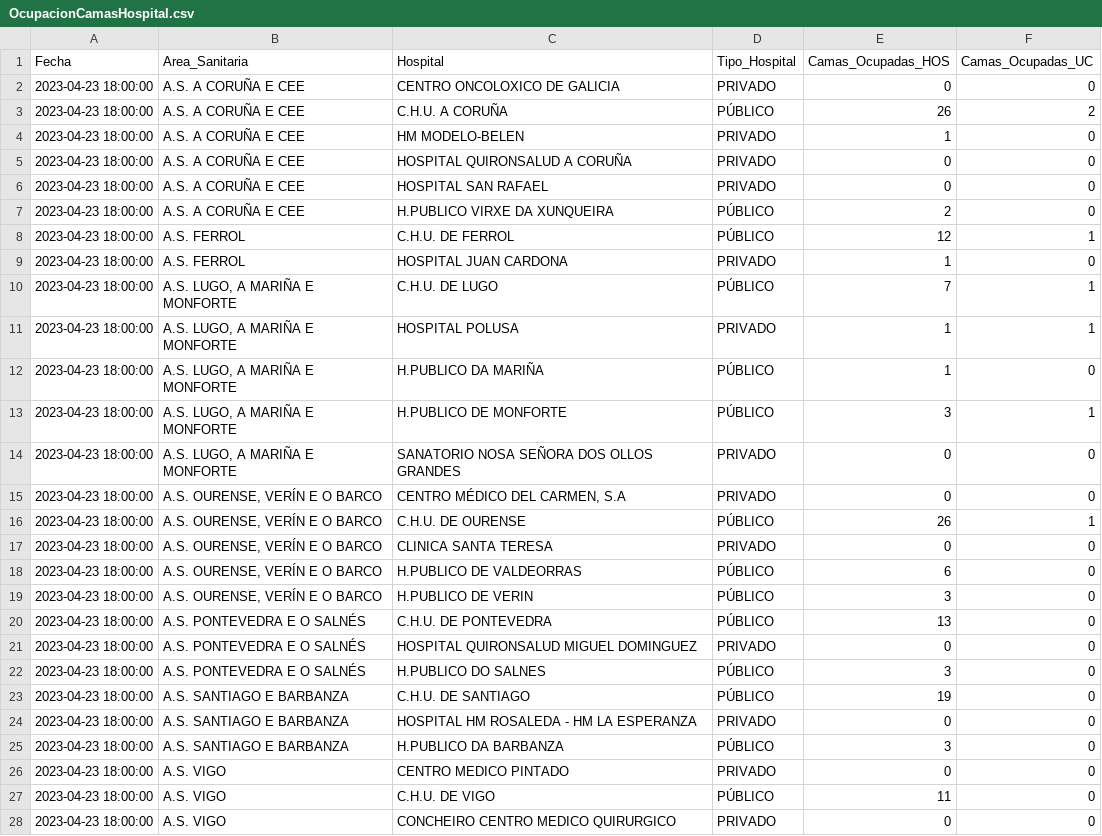
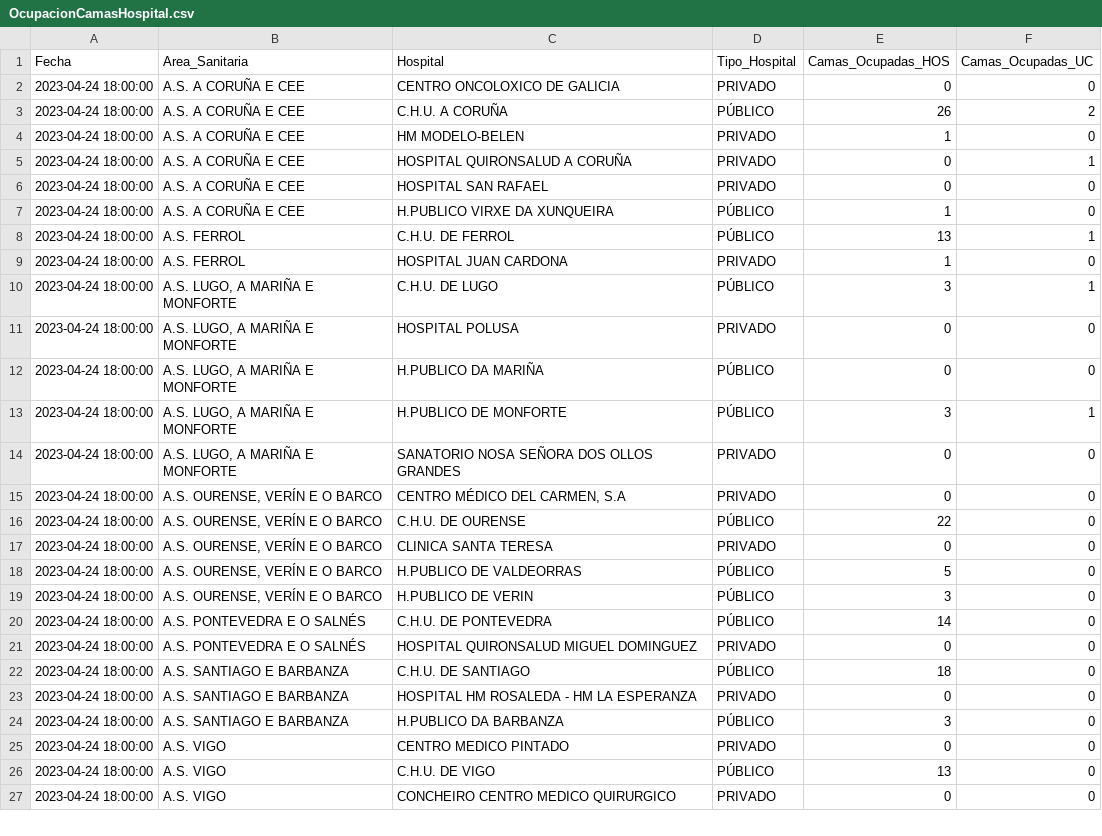
Before and after one commit to jjelosua/sergas-covid19-data, a CSV file: OcupacionCamasHospital.csv, drawn as a sheet; only a part is shown; the diff covers the shown part only.

```diff
--- a/OcupacionCamasHospital.csv
+++ b/OcupacionCamasHospital.csv
@@ -1,28 +1,27 @@
 Fecha,Area_Sanitaria,Hospital,Tipo_Hospital,Camas_Ocupadas_HOS,Camas_Ocupadas_UC
-2023-04-23 18:00:00,"A.S. A CORUÑA E CEE","CENTRO ONCOLOXICO DE GALICIA","PRIVADO","0","0"
-2023-04-23 18:00:00,"A.S. A CORUÑA E CEE","C.H.U. A CORUÑA","PÚBLICO","26","2"
-2023-04-23 18:00:00,"A.S. A CORUÑA E CEE","HM MODELO-BELEN","PRIVADO","1","0"
-2023-04-23 18:00:00,"A.S. A CORUÑA E CEE","HOSPITAL QUIRONSALUD A CORUÑA","PRIVADO","0","0"
-2023-04-23 18:00:00,"A.S. A CORUÑA E CEE","HOSPITAL SAN RAFAEL","PRIVADO","0","0"
-2023-04-23 18:00:00,"A.S. A CORUÑA E CEE","H.PUBLICO VIRXE DA XUNQUEIRA","PÚBLICO","2","0"
-2023-04-23 18:00:00,"A.S. FERROL","C.H.U. DE FERROL","PÚBLICO","12","1"
-2023-04-23 18:00:00,"A.S. FERROL","HOSPITAL JUAN CARDONA","PRIVADO","1","0"
-2023-04-23 18:00:00,"A.S. LUGO, A MARIÑA E MONFORTE","C.H.U. DE LUGO","PÚBLICO","7","1"
-2023-04-23 18:00:00,"A.S. LUGO, A MARIÑA E MONFORTE","HOSPITAL POLUSA","PRIVADO","1","1"
-2023-04-23 18:00:00,"A.S. LUGO, A MARIÑA E MONFORTE","H.PUBLICO DA MARIÑA","PÚBLICO","1","0"
-2023-04-23 18:00:00,"A.S. LUGO, A MARIÑA E MONFORTE","H.PUBLICO DE MONFORTE","PÚBLICO","3","1"
-2023-04-23 18:00:00,"A.S. LUGO, A MARIÑA E MONFORTE","SANATORIO NOSA SEÑORA DOS OLLOS GRANDES","PRIVADO","0","0"
-2023-04-23 18:00:00,"A.S. OURENSE, VERÍN E O BARCO","CENTRO MÉDICO DEL CARMEN, S.A","PRIVADO","0","0"
-2023-04-23 18:00:00,"A.S. OURENSE, VERÍN E O BARCO","C.H.U. DE OURENSE","PÚBLICO","26","1"
-2023-04-23 18:00:00,"A.S. OURENSE, VERÍN E O BARCO","CLINICA SANTA TERESA","PRIVADO","0","0"
-2023-04-23 18:00:00,"A.S. OURENSE, VERÍN E O BARCO","H.PUBLICO DE VALDEORRAS","PÚBLICO","6","0"
-2023-04-23 18:00:00,"A.S. OURENSE, VERÍN E O BARCO","H.PUBLICO DE VERIN","PÚBLICO","3","0"
-2023-04-23 18:00:00,"A.S. PONTEVEDRA E O SALNÉS","C.H.U. DE PONTEVEDRA","PÚBLICO","13","0"
-2023-04-23 18:00:00,"A.S. PONTEVEDRA E O SALNÉS","HOSPITAL QUIRONSALUD MIGUEL DOMINGUEZ","PRIVADO","0","0"
-2023-04-23 18:00:00,"A.S. PONTEVEDRA E O SALNÉS","H.PUBLICO DO SALNES","PÚBLICO","3","0"
-2023-04-23 18:00:00,"A.S. SANTIAGO E BARBANZA","C.H.U. DE SANTIAGO","PÚBLICO","19","0"
-2023-04-23 18:00:00,"A.S. SANTIAGO E BARBANZA","HOSPITAL HM ROSALEDA - HM LA ESPERANZA","PRIVADO","0","0"
-2023-04-23 18:00:00,"A.S. SANTIAGO E BARBANZA","H.PUBLICO DA BARBANZA","PÚBLICO","3","0"
-2023-04-23 18:00:00,"A.S. VIGO","CENTRO MEDICO PINTADO","PRIVADO","0","0"
-2023-04-23 18:00:00,"A.S. VIGO","C.H.U. DE VIGO","PÚBLICO","11","0"
-2023-04-23 18:00:00,"A.S. VIGO","CONCHEIRO CENTRO MEDICO QUIRURGICO","PRIVADO","0","0"
+2023-04-24 18:00:00,"A.S. A CORUÑA E CEE","CENTRO ONCOLOXICO DE GALICIA","PRIVADO","0","0"
+2023-04-24 18:00:00,"A.S. A CORUÑA E CEE","C.H.U. A CORUÑA","PÚBLICO","26","2"
+2023-04-24 18:00:00,"A.S. A CORUÑA E CEE","HM MODELO-BELEN","PRIVADO","1","0"
+2023-04-24 18:00:00,"A.S. A CORUÑA E CEE","HOSPITAL QUIRONSALUD A CORUÑA","PRIVADO","0","1"
+2023-04-24 18:00:00,"A.S. A CORUÑA E CEE","HOSPITAL SAN RAFAEL","PRIVADO","0","0"
+2023-04-24 18:00:00,"A.S. A CORUÑA E CEE","H.PUBLICO VIRXE DA XUNQUEIRA","PÚBLICO","1","0"
+2023-04-24 18:00:00,"A.S. FERROL","C.H.U. DE FERROL","PÚBLICO","13","1"
+2023-04-24 18:00:00,"A.S. FERROL","HOSPITAL JUAN CARDONA","PRIVADO","1","0"
+2023-04-24 18:00:00,"A.S. LUGO, A MARIÑA E MONFORTE","C.H.U. DE LUGO","PÚBLICO","3","1"
+2023-04-24 18:00:00,"A.S. LUGO, A MARIÑA E MONFORTE","HOSPITAL POLUSA","PRIVADO","0","0"
+2023-04-24 18:00:00,"A.S. LUGO, A MARIÑA E MONFORTE","H.PUBLICO DA MARIÑA","PÚBLICO","0","0"
+2023-04-24 18:00:00,"A.S. LUGO, A MARIÑA E MONFORTE","H.PUBLICO DE MONFORTE","PÚBLICO","3","1"
+2023-04-24 18:00:00,"A.S. LUGO, A MARIÑA E MONFORTE","SANATORIO NOSA SEÑORA DOS OLLOS GRANDES","PRIVADO","0","0"
+2023-04-24 18:00:00,"A.S. OURENSE, VERÍN E O BARCO","CENTRO MÉDICO DEL CARMEN, S.A","PRIVADO","0","0"
+2023-04-24 18:00:00,"A.S. OURENSE, VERÍN E O BARCO","C.H.U. DE OURENSE","PÚBLICO","22","0"
+2023-04-24 18:00:00,"A.S. OURENSE, VERÍN E O BARCO","CLINICA SANTA TERESA","PRIVADO","0","0"
+2023-04-24 18:00:00,"A.S. OURENSE, VERÍN E O BARCO","H.PUBLICO DE VALDEORRAS","PÚBLICO","5","0"
+2023-04-24 18:00:00,"A.S. OURENSE, VERÍN E O BARCO","H.PUBLICO DE VERIN","PÚBLICO","3","0"
+2023-04-24 18:00:00,"A.S. PONTEVEDRA E O SALNÉS","C.H.U. DE PONTEVEDRA","PÚBLICO","14","0"
+2023-04-24 18:00:00,"A.S. PONTEVEDRA E O SALNÉS","HOSPITAL QUIRONSALUD MIGUEL DOMINGUEZ","PRIVADO","0","0"
+2023-04-24 18:00:00,"A.S. SANTIAGO E BARBANZA","C.H.U. DE SANTIAGO","PÚBLICO","18","0"
+2023-04-24 18:00:00,"A.S. SANTIAGO E BARBANZA","HOSPITAL HM ROSALEDA - HM LA ESPERANZA","PRIVADO","0","0"
+2023-04-24 18:00:00,"A.S. SANTIAGO E BARBANZA","H.PUBLICO DA BARBANZA","PÚBLICO","3","0"
+2023-04-24 18:00:00,"A.S. VIGO","CENTRO MEDICO PINTADO","PRIVADO","0","0"
+2023-04-24 18:00:00,"A.S. VIGO","C.H.U. DE VIGO","PÚBLICO","13","0"
+2023-04-24 18:00:00,"A.S. VIGO","CONCHEIRO CENTRO MEDICO QUIRURGICO","PRIVADO","0","0"
```
Also changed, not shown: 9 edited cells elsewhere in this file, ActivosCuradosFallecidos.csv, Fallecidos.csv, 2 other files.
